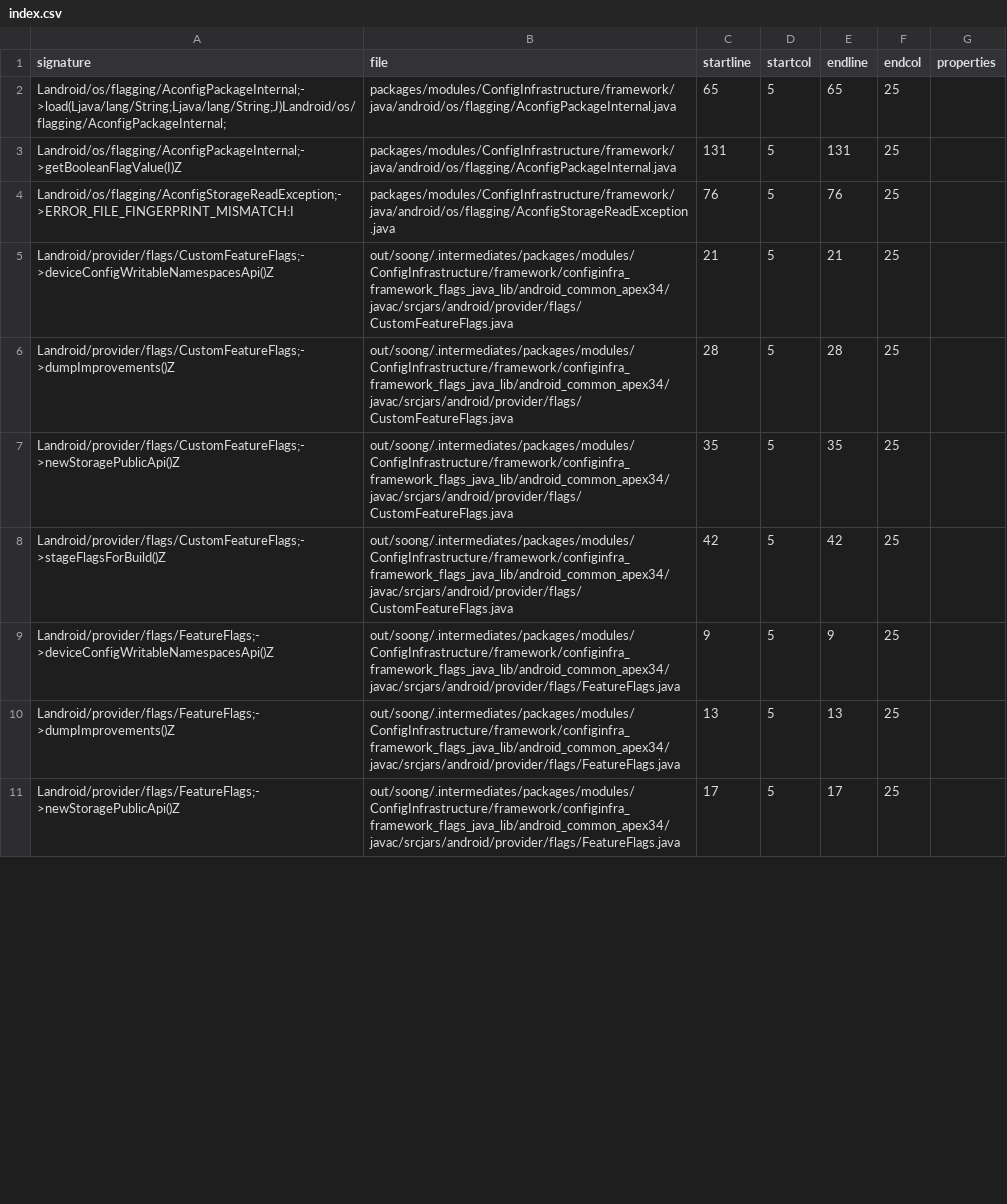
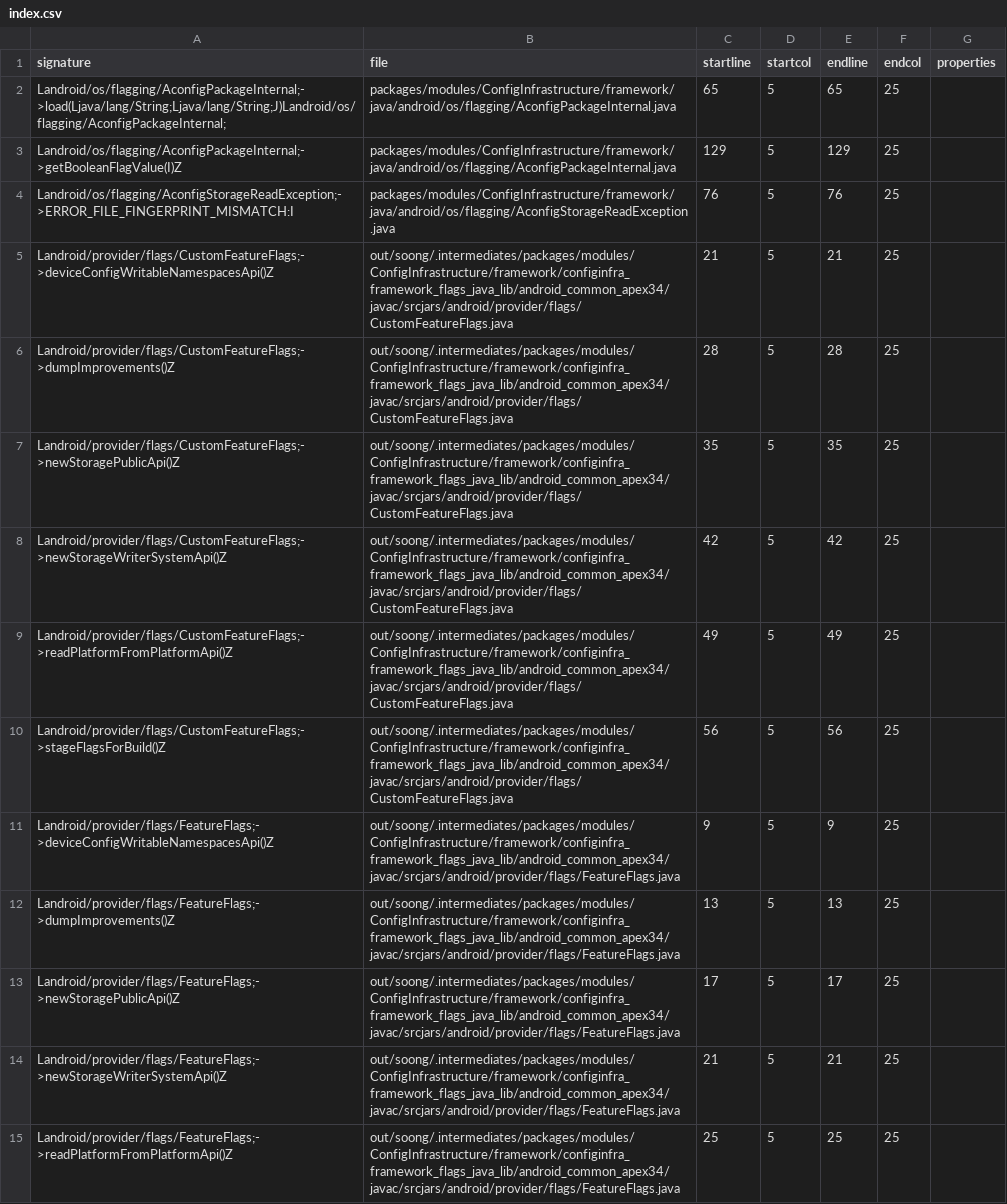
Before and after one commit to CodeLinaro-mirror/la_platform_prebuilts_module_sdk_ConfigInfrastructure, a CSV file: current/hiddenapi/index.csv, drawn as a sheet; only a part is shown; the diff covers the shown part only.

```diff
--- a/current/hiddenapi/index.csv
+++ b/current/hiddenapi/index.csv
@@ -2,3 +2,3 @@ signature,file,startline,startcol,endline,endcol,properties
 Landroid/os/flagging/AconfigPackageInternal;->load(Ljava/lang/String;Ljava/lang/String;J)Landroid/os/flagging/AconfigPackageInternal;,packages/modules/ConfigInfrastructure/framework/java/android/os/flagging/AconfigPackageInternal.java,65,5,65,25,
-Landroid/os/flagging/AconfigPackageInternal;->getBooleanFlagValue(I)Z,packages/modules/ConfigInfrastructure/framework/java/android/os/flagging/AconfigPackageInternal.java,131,5,131,25,
+Landroid/os/flagging/AconfigPackageInternal;->getBooleanFlagValue(I)Z,packages/modules/ConfigInfrastructure/framework/java/android/os/flagging/AconfigPackageInternal.java,129,5,129,25,
 Landroid/os/flagging/AconfigStorageReadException;->ERROR_FILE_FINGERPRINT_MISMATCH:I,packages/modules/ConfigInfrastructure/framework/java/android/os/flagging/AconfigStorageReadException.java,76,5,76,25,
@@ -7,3 +7,5 @@ Landroid/provider/flags/CustomFeatureFlags;->dumpImprovements()Z,out/soong/.inte
 Landroid/provider/flags/CustomFeatureFlags;->newStoragePublicApi()Z,out/soong/.intermediates/packages/modules/ConfigInfrastructure/framework/configinfra_framework_flags_java_lib/android_common_apex34/javac/srcjars/android/provider/flags/CustomFeatureFlags.java,35,5,35,25,
-Landroid/provider/flags/CustomFeatureFlags;->stageFlagsForBuild()Z,out/soong/.intermediates/packages/modules/ConfigInfrastructure/framework/configinfra_framework_flags_java_lib/android_common_apex34/javac/srcjars/android/provider/flags/CustomFeatureFlags.java,42,5,42,25,
+Landroid/provider/flags/CustomFeatureFlags;->newStorageWriterSystemApi()Z,out/soong/.intermediates/packages/modules/ConfigInfrastructure/framework/configinfra_framework_flags_java_lib/android_common_apex34/javac/srcjars/android/provider/flags/CustomFeatureFlags.java,42,5,42,25,
+Landroid/provider/flags/CustomFeatureFlags;->readPlatformFromPlatformApi()Z,out/soong/.intermediates/packages/modules/ConfigInfrastructure/framework/configinfra_framework_flags_java_lib/android_common_apex34/javac/srcjars/android/provider/flags/CustomFeatureFlags.java,49,5,49,25,
+Landroid/provider/flags/CustomFeatureFlags;->stageFlagsForBuild()Z,out/soong/.intermediates/packages/modules/ConfigInfrastructure/framework/configinfra_framework_flags_java_lib/android_common_apex34/javac/srcjars/android/provider/flags/CustomFeatureFlags.java,56,5,56,25,
 Landroid/provider/flags/FeatureFlags;->deviceConfigWritableNamespacesApi()Z,out/soong/.intermediates/packages/modules/ConfigInfrastructure/framework/configinfra_framework_flags_java_lib/android_common_apex34/javac/srcjars/android/provider/flags/FeatureFlags.java,9,5,9,25,
@@ -11 +13,3 @@ Landroid/provider/flags/FeatureFlags;->dumpImprovements()Z,out/soong/.intermedia
 Landroid/provider/flags/FeatureFlags;->newStoragePublicApi()Z,out/soong/.intermediates/packages/modules/ConfigInfrastructure/framework/configinfra_framework_flags_java_lib/android_common_apex34/javac/srcjars/android/provider/flags/FeatureFlags.java,17,5,17,25,
+Landroid/provider/flags/FeatureFlags;->newStorageWriterSystemApi()Z,out/soong/.intermediates/packages/modules/ConfigInfrastructure/framework/configinfra_framework_flags_java_lib/android_common_apex34/javac/srcjars/android/provider/flags/FeatureFlags.java,21,5,21,25,
+Landroid/provider/flags/FeatureFlags;->readPlatformFromPlatformApi()Z,out/soong/.intermediates/packages/modules/ConfigInfrastructure/framework/configinfra_framework_flags_java_lib/android_common_apex34/javac/srcjars/android/provider/flags/FeatureFlags.java,25,5,25,25,
```
Also changed, not shown: 4 added rows and 12 edited cells elsewhere in this file, current/hiddenapi/filtered-flags.csv, current/hiddenapi/filtered-stub-flags.csv, 13 other files.
